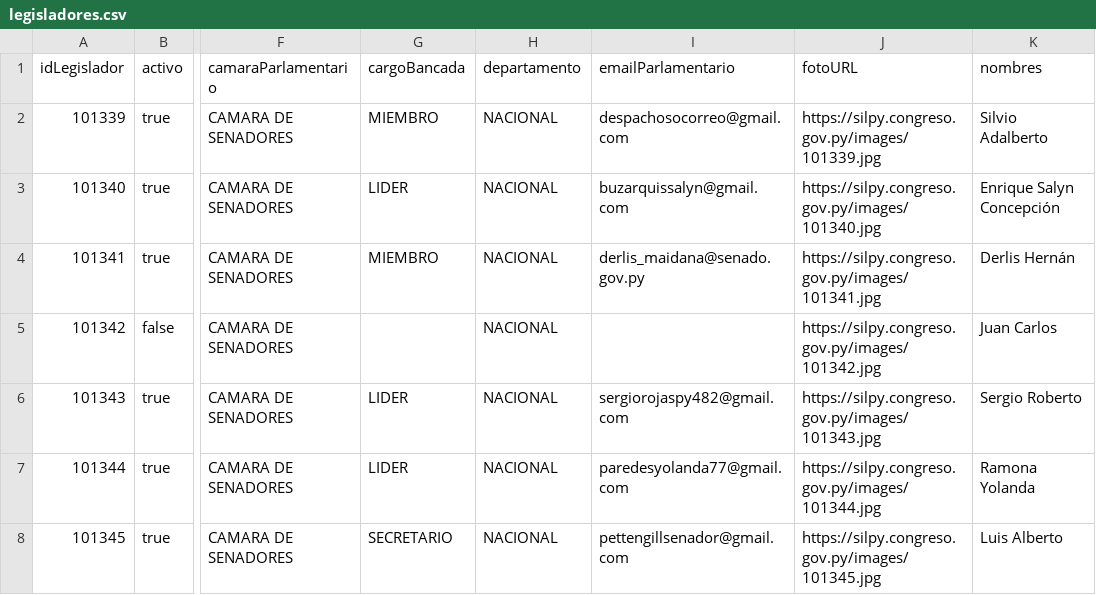
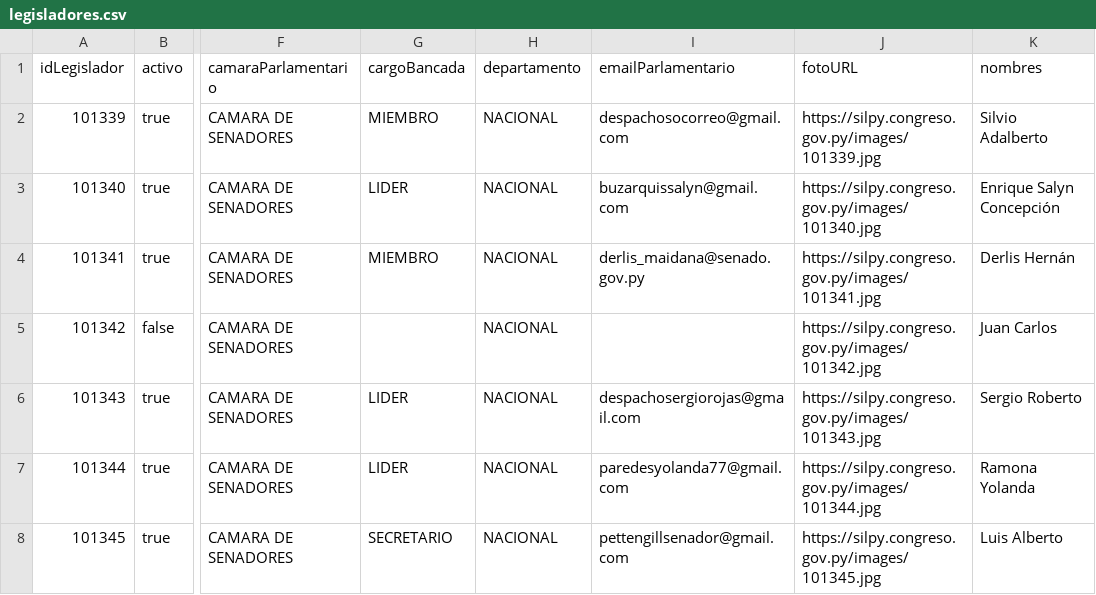
Before and after one commit to alexisdickpy/congresoabiertopy, a CSV file: datos/fuente/2023-2028/legisladores.csv, drawn as a sheet; only a part is shown, gaps mark what is left out; the diff names each change by its address in the sheet, - before the commit and + after, or states it on an @@ line.

```diff
--- a/datos/fuente/2023-2028/legisladores.csv
+++ b/datos/fuente/2023-2028/legisladores.csv
-I6 (emailParlamentario): sergiorojaspy482@gmail.com
+I6 (emailParlamentario): despachosergiorojas@gmail.com
```
Also changed, not shown: datos/propios/clasificacion-temas.csv, 13 other files.
